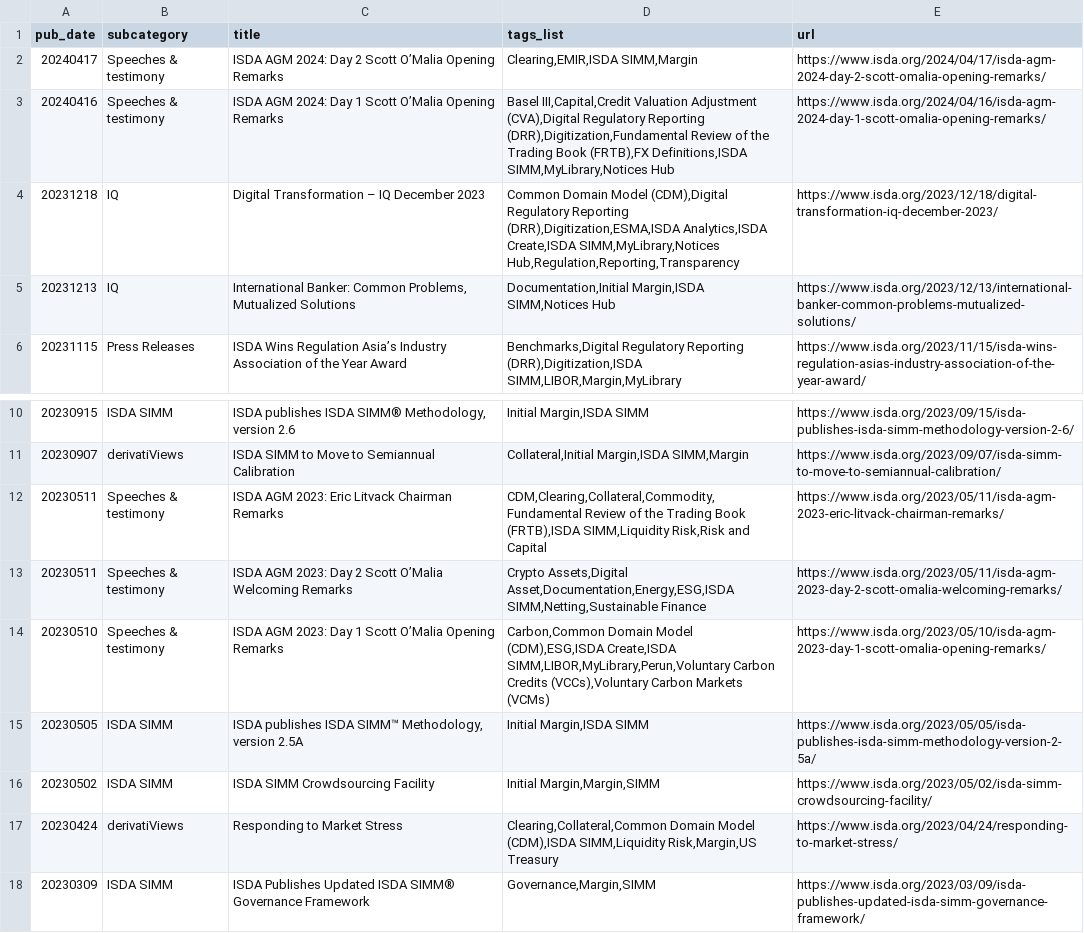
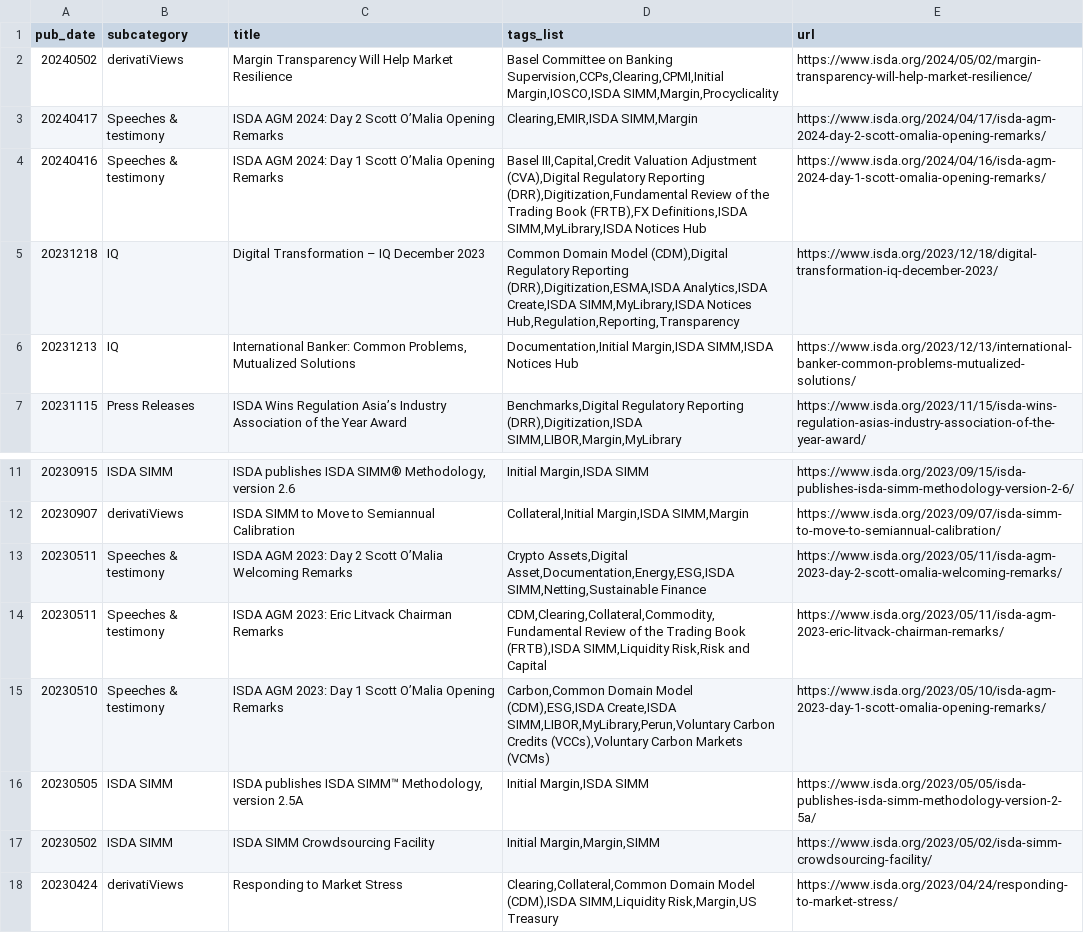
Before and after one commit to PyBack/isda_notices_scrapping, a CSV file: data/isda_simm.csv, drawn as a sheet; only a part is shown, gaps mark what is left out; the shorter side is filled out with more unchanged rows.

Commit message:
[Auto-Commit] daily scrap

```diff
--- a/data/isda_simm.csv
+++ b/data/isda_simm.csv
@@ -1,6 +1,7 @@
 pub_date|subcategory|title|tags_list|url
+20240502|derivatiViews|Margin Transparency Will Help Market Resilience|Basel Committee on Banking Supervision,CCPs,Clearing,CPMI,Initial Margin,IOSCO,ISDA SIMM,Margin,Procyclicality|https://www.isda.org/2024/05/02/margin-transparency-will-help-market-resilience/
 20240417|Speeches & testimony|ISDA AGM 2024: Day 2 Scott O’Malia Opening Remarks|Clearing,EMIR,ISDA SIMM,Margin|https://www.isda.org/2024/04/17/isda-agm-2024-day-2-scott-omalia-opening-remarks/
-20240416|Speeches & testimony|ISDA AGM 2024: Day 1 Scott O’Malia Opening Remarks|Basel III,Capital,Credit Valuation Adjustment (CVA),Digital Regulatory Reporting (DRR),Digitization,Fundamental Review of the Trading Book (FRTB),FX Definitions,ISDA SIMM,MyLibrary,Notices Hub|https://www.isda.org/2024/04/16/isda-agm-2024-day-1-scott-omalia-opening-remarks/
-20231218|IQ|Digital Transformation – IQ December 2023|Common Domain Model (CDM),Digital Regulatory Reporting (DRR),Digitization,ESMA,ISDA Analytics,ISDA Create,ISDA SIMM,MyLibrary,Notices Hub,Regulation,Reporting,Transparency|https://www.isda.org/2023/12/18/digital-transformation-iq-december-2023/
-20231213|IQ|International Banker: Common Problems, Mutualized Solutions|Documentation,Initial Margin,ISDA SIMM,Notices Hub|https://www.isda.org/2023/12/13/international-banker-common-problems-mutualized-solutions/
+20240416|Speeches & testimony|ISDA AGM 2024: Day 1 Scott O’Malia Opening Remarks|Basel III,Capital,Credit Valuation Adjustment (CVA),Digital Regulatory Reporting (DRR),Digitization,Fundamental Review of the Trading Book (FRTB),FX Definitions,ISDA SIMM,MyLibrary,ISDA Notices Hub|https://www.isda.org/2024/04/16/isda-agm-2024-day-1-scott-omalia-opening-remarks/
+20231218|IQ|Digital Transformation – IQ December 2023|Common Domain Model (CDM),Digital Regulatory Reporting (DRR),Digitization,ESMA,ISDA Analytics,ISDA Create,ISDA SIMM,MyLibrary,ISDA Notices Hub,Regulation,Reporting,Transparency|https://www.isda.org/2023/12/18/digital-transformation-iq-december-2023/
+20231213|IQ|International Banker: Common Problems, Mutualized Solutions|Documentation,Initial Margin,ISDA SIMM,ISDA Notices Hub|https://www.isda.org/2023/12/13/international-banker-common-problems-mutualized-solutions/
 20231115|Press Releases|ISDA Wins Regulation Asia’s Industry Association of the Year Award|Benchmarks,Digital Regulatory Reporting (DRR),Digitization,ISDA SIMM,LIBOR,Margin,MyLibrary|https://www.isda.org/2023/11/15/isda-wins-regulation-asias-industry-association-of-the-year-award/
@@ -11,4 +12,4 @@ pub_date|subcategory|title|tags_list|url
 20230907|derivatiViews|ISDA SIMM to Move to Semiannual Calibration|Collateral,Initial Margin,ISDA SIMM,Margin|https://www.isda.org/2023/09/07/isda-simm-to-move-to-semiannual-calibration/
+20230511|Speeches & testimony|ISDA AGM 2023: Day 2 Scott O’Malia Welcoming Remarks|Crypto Assets,Digital Asset,Documentation,Energy,ESG,ISDA SIMM,Netting,Sustainable Finance|https://www.isda.org/2023/05/11/isda-agm-2023-day-2-scott-omalia-welcoming-remarks/
 20230511|Speeches & testimony|ISDA AGM 2023: Eric Litvack Chairman Remarks|CDM,Clearing,Collateral,Commodity,Fundamental Review of the Trading Book (FRTB),ISDA SIMM,Liquidity Risk,Risk and Capital|https://www.isda.org/2023/05/11/isda-agm-2023-eric-litvack-chairman-remarks/
-20230511|Speeches & testimony|ISDA AGM 2023: Day 2 Scott O’Malia Welcoming Remarks|Crypto Assets,Digital Asset,Documentation,Energy,ESG,ISDA SIMM,Netting,Sustainable Finance|https://www.isda.org/2023/05/11/isda-agm-2023-day-2-scott-omalia-welcoming-remarks/
 20230510|Speeches & testimony|ISDA AGM 2023: Day 1 Scott O’Malia Opening Remarks|Carbon,Common Domain Model (CDM),ESG,ISDA Create,ISDA SIMM,LIBOR,MyLibrary,Perun,Voluntary Carbon Credits (VCCs),Voluntary Carbon Markets (VCMs)|https://www.isda.org/2023/05/10/isda-agm-2023-day-1-scott-omalia-opening-remarks/
```
